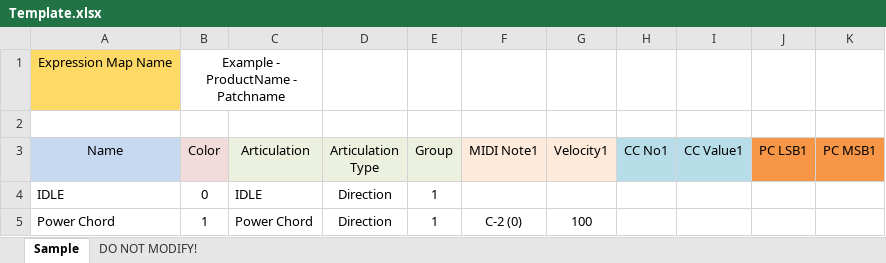
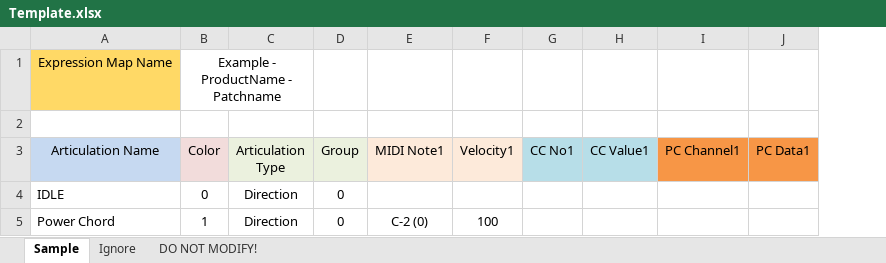
Before and after one commit to r-koubou/ArticulationMappingFiles, an Excel workbook: _Template/SpreadSheets/Template.xlsx, sheet Sample, drawn as a sheet; values as stored, in another font and other column widths than the file's, no borders; charts and pictures not drawn; removed rows and columns are numbered as before the commit, all else as after; the diff names each change by its address in the sheet, - before the commit and + after, or states it on an @@ line.

```diff
--- a/_Template/SpreadSheets/Template.xlsx (sheet Sample)
+++ b/_Template/SpreadSheets/Template.xlsx (sheet Sample)
+sheet tab: Ignore
-column C (Articulation), rows 4-5: IDLE | Power Chord
-column J (PC LSB1), empty
-column K (PC MSB1), empty
+column I (PC Channel1), empty
+column J (PC Data1), empty
-B1:C1 merged
+B1:C1 merged
-A3: Name
+A3: Articulation Name
-D4:D5 (Group): 1
+D4:D5 (Group): 0
```
Also changed, not shown: sheet DO NOT MODIFY!, charts or pictures, 6 other files.
